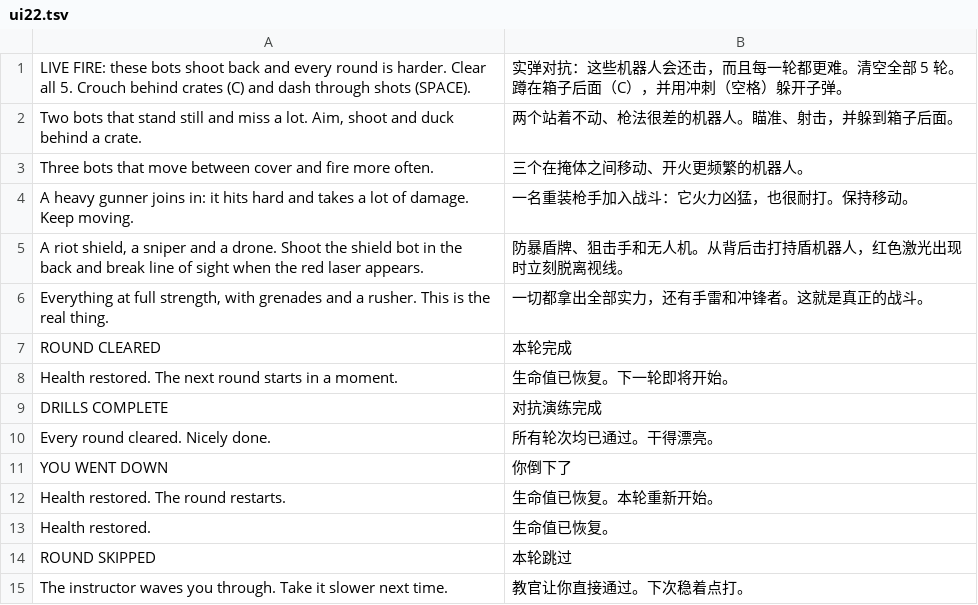
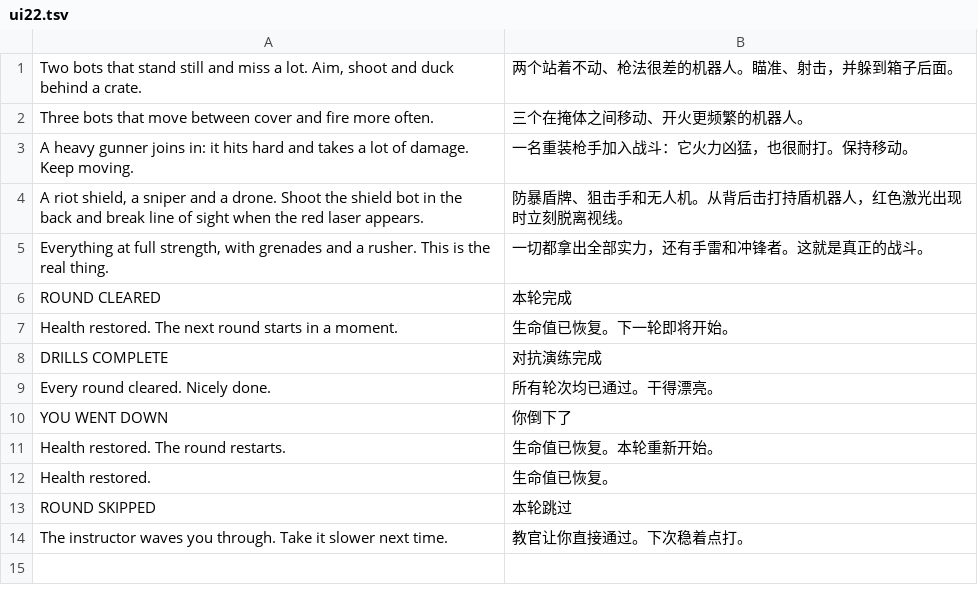
Before and after one commit to winsontian254-dotcom/NEON_VIENS, a TSV file: i18n/zh/ui22.tsv, drawn as a sheet; the diff names each change by its address in the sheet, - before the commit and + after, or states it on an @@ line.

```diff
--- a/i18n/zh/ui22.tsv
+++ b/i18n/zh/ui22.tsv
-row 1: LIVE FIRE: these bots shoot back and every round is harder. Clear all 5. Crouch behind crates (C) and dash through shots (SPACE). | 实弹对抗：这些机器人会还击，而且每一轮都更难。清空全部 5 轮。蹲在箱子后面（C），并用冲刺（空格）躲开子弹。
```
Also changed, not shown: i18n/zh/ui9.tsv, 8 other files.
